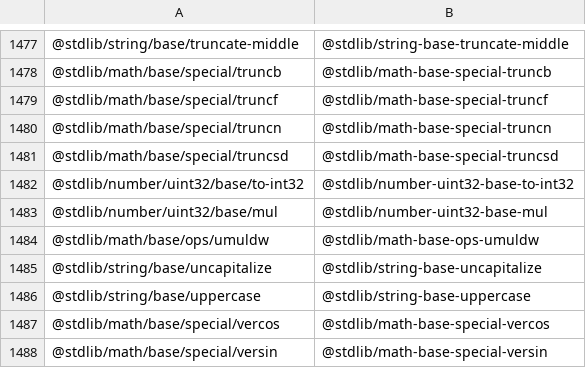
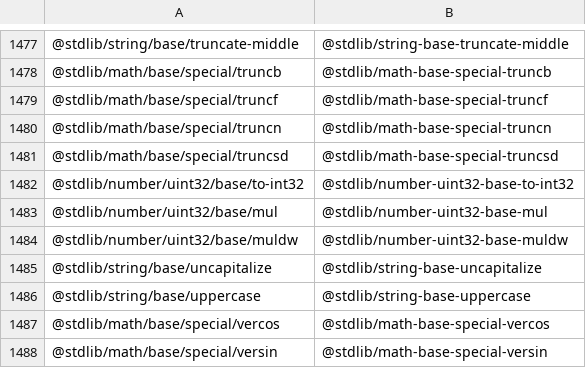
Before and after one commit to stdlib-js/namespace-pkg2standalone, a CSV file: data/data.csv, drawn as a sheet; only a part is shown, gaps mark what is left out; removed rows and columns are numbered as before the commit, all else as after; the diff names each change by its address in the sheet, - before the commit and + after, or states it on an @@ line.

```diff
--- a/data/data.csv
+++ b/data/data.csv
-row 1484: @stdlib/math/base/ops/umuldw | @stdlib/math-base-ops-umuldw
+row 1484: @stdlib/number/uint32/base/muldw | @stdlib/number-uint32-base-muldw
```
Also changed, not shown: 5 other files.
